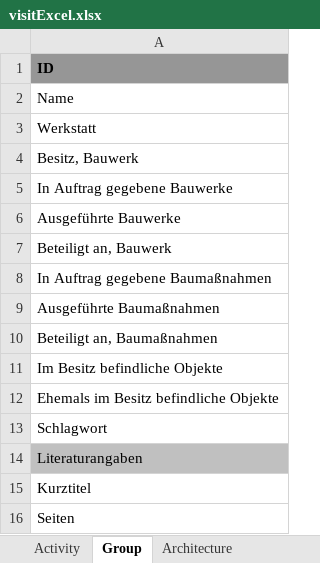
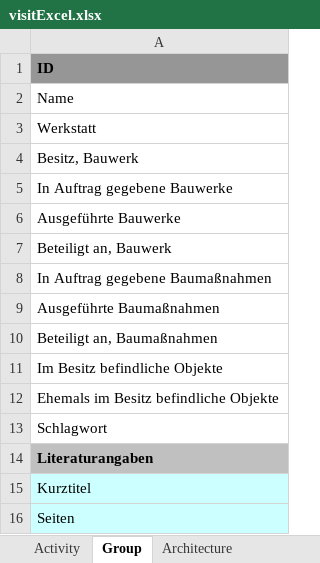
Before and after one commit to ViSIT-Dev/metadb-rest-api, an Excel workbook: templates/visitExcel.xlsx, sheet Group, drawn as a sheet; values as stored, in another font and other column widths than the file's, no borders; the diff names each change by its address in the sheet, - before the commit and + after, or states it on an @@ line.

```diff
--- a/templates/visitExcel.xlsx (sheet Group)
+++ b/templates/visitExcel.xlsx (sheet Group)
-A14 bold: off
+A14 bold: on
-A15:A16 fill: none
+A15:A16 fill: #CCFFFF
```
Also changed, not shown: sheet Object, sheet Person, sheet Architecture, sheet Place, sheet Institution, sheet Reference, 1 more sheet, 2 other files.
